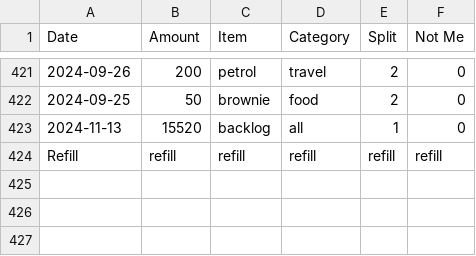
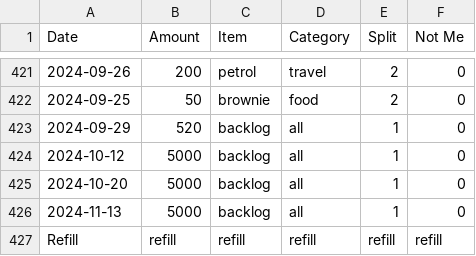
Before and after one commit to MBUYt0n/expense-tracker, a CSV file: expenses.csv, drawn as a sheet; only a part is shown, gaps mark what is left out; addresses are those after the commit; the diff names each change by its address in the sheet, - before the commit and + after, or states it on an @@ line.

```diff
--- a/expenses.csv
+++ b/expenses.csv
+row 423: 2024-09-29 | 520 | backlog | all | 1 | 0
+row 424: 2024-10-12 | 5000 | backlog | all | 1 | 0
+row 425: 2024-10-20 | 5000 | backlog | all | 1 | 0
-B426 (Amount): 15520
+B426 (Amount): 5000
```
Also changed, not shown: 1 other file.
